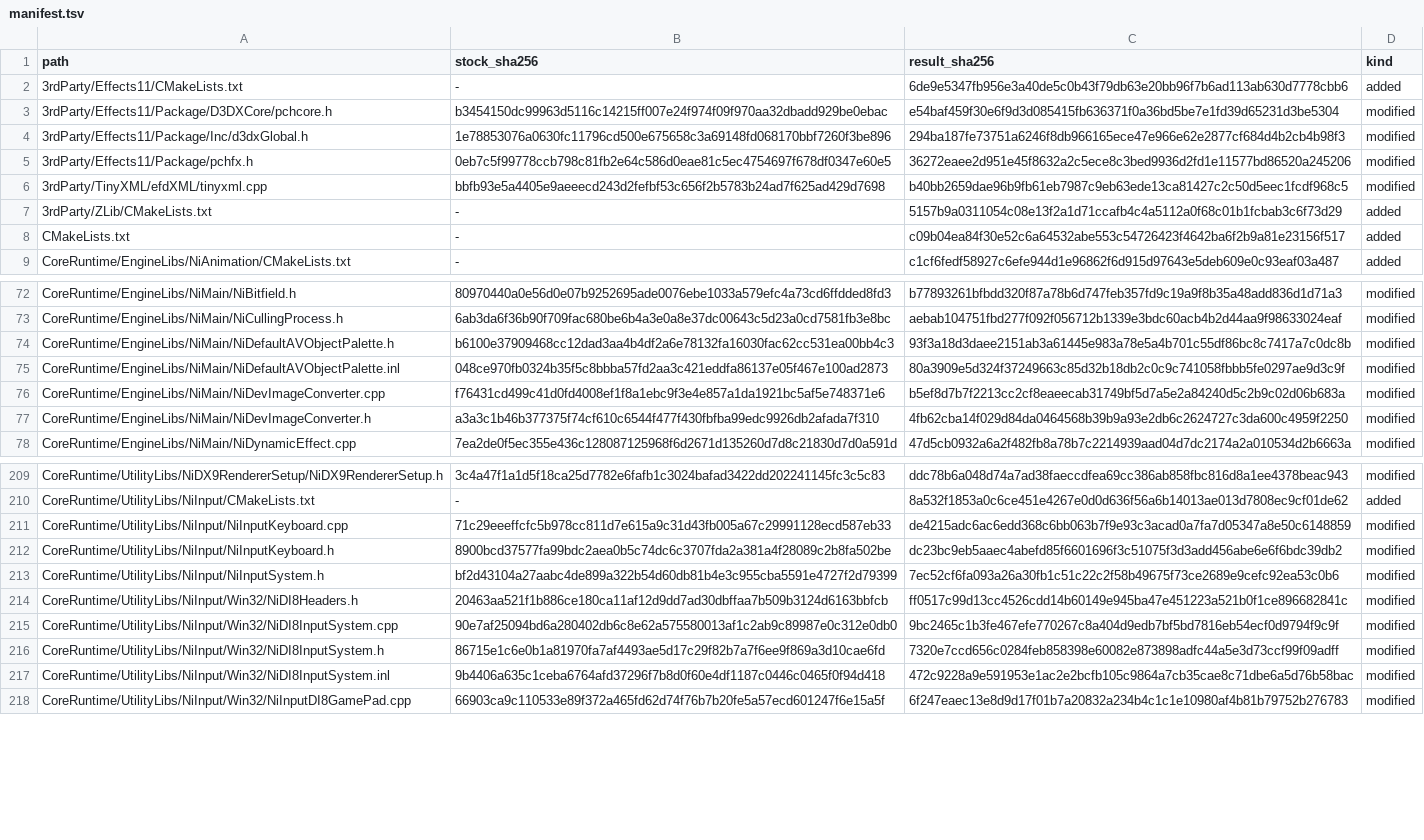
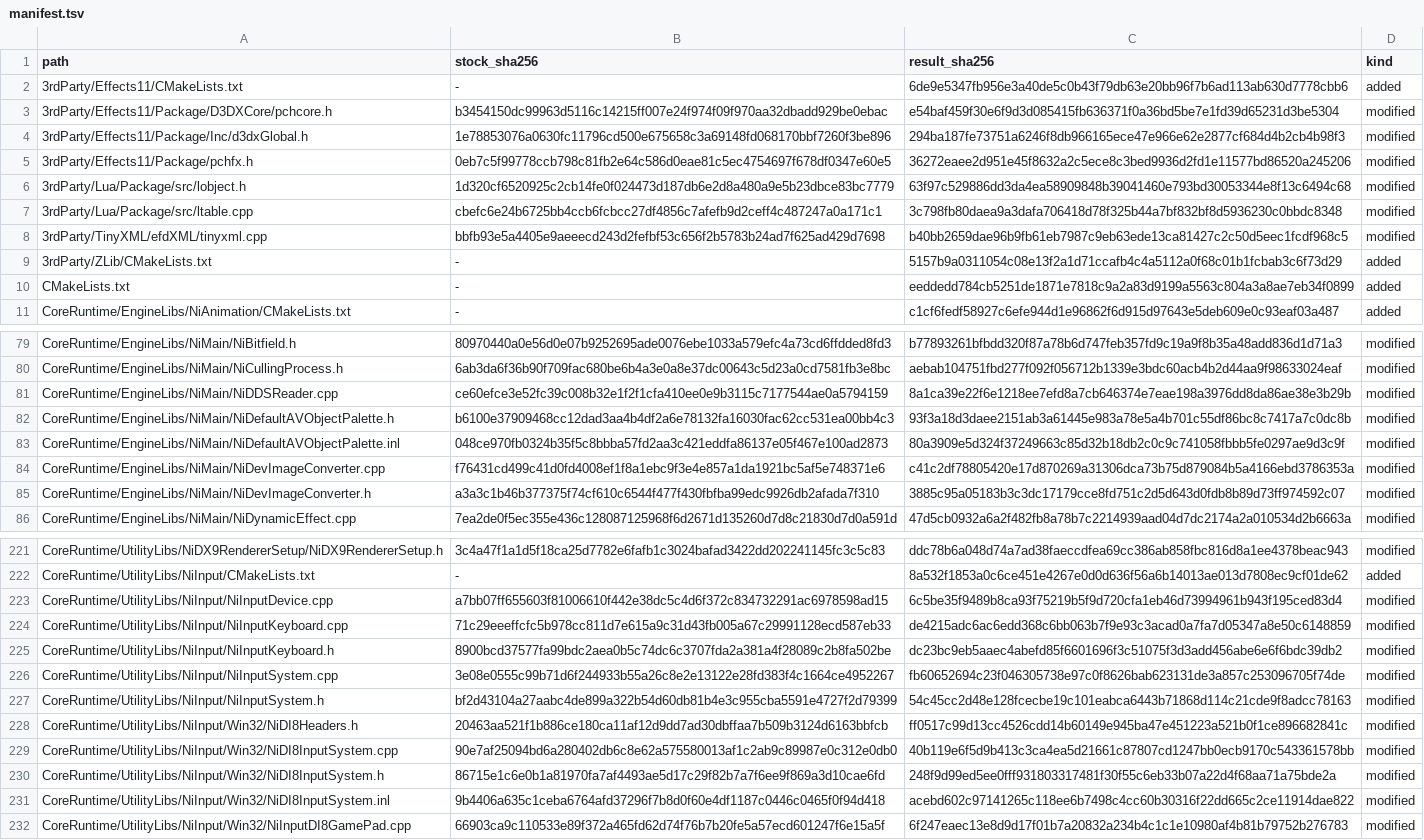
Before and after one commit to riyukuro/MS2Recomp, a TSV file: engine-patches/manifest.tsv, drawn as a sheet; only a part is shown, gaps mark what is left out; addresses are those after the commit; the diff covers the shown part only; the diff names each change by its address in the sheet, - before the commit and + after, or states it on an @@ line.

Commit message:
data/map, engine-patches: sync published snapshot

```diff
--- a/engine-patches/manifest.tsv
+++ b/engine-patches/manifest.tsv
+row 6: 3rdParty/Lua/Package/src/lobject.h | 1d320cf6520925c2cb14fe0f024473d187db6e2d8a480a9e5b23dbce83bc7779 | 63f97c529886dd3da4ea58909848b39041460e793bd30053344e8f13c6494c68 | modified
+row 7: 3rdParty/Lua/Package/src/ltable.cpp | cbefc6e24b6725bb4ccb6fcbcc27df4856c7afefb9d2ceff4c487247a0a171c1 | 3c798fb80daea9a3dafa706418d78f325b44a7bf832bf8d5936230c0bbdc8348 | modified
-C10 (result_sha256): c09b04ea84f30e52c6a64532abe553c54726423f4642ba6f2b9a81e23156f517
+C10 (result_sha256): eeddedd784cb5251de1871e7818c9a2a83d9199a5563c804a3a8ae7eb34f0899
+row 81: CoreRuntime/EngineLibs/NiMain/NiDDSReader.cpp | ce60efce3e52fc39c008b32e1f2f1cfa410ee0e9b3115c7177544ae0a5794159 | 8a1ca39e22f6e1218ee7efd8a7cb646374e7eae198a3976dd8da86ae38e3b29b | modified
-C84 (result_sha256): b5ef8d7b7f2213cc2cf8eaeecab31749bf5d7a5e2a84240d5c2b9c02d06b683a
+C84 (result_sha256): c41c2df78805420e17d870269a31306dca73b75d879084b5a4166ebd3786353a
-C85 (result_sha256): 4fb62cba14f029d84da0464568b39b9a93e2db6c2624727c3da600c4959f2250
+C85 (result_sha256): 3885c95a05183b3c3dc17179cce8fd751c2d5d643d0fdb8b89d73ff974592c07
+row 223: CoreRuntime/UtilityLibs/NiInput/NiInputDevice.cpp | a7bb07ff655603f81006610f442e38dc5c4d6f372c834732291ac6978598ad15 | 6c5be35f9489b8ca93f75219b5f9d720cfa1eb46d73994961b943f195ced83d4 | modified
+row 226: CoreRuntime/UtilityLibs/NiInput/NiInputSystem.cpp | 3e08e0555c99b71d6f244933b55a26c8e2e13122e28fd383f4c1664ce4952267 | fb60652694c23f046305738e97c0f8626bab623131de3a857c253096705f74de | modified
-C227 (result_sha256): 7ec52cf6fa093a26a30fb1c51c22c2f58b49675f73ce2689e9cefc92ea53c0b6
+C227 (result_sha256): 54c45cc2d48e128fcecbe19c101eabca6443b71868d114c21cde9f8adcc78163
-C229 (result_sha256): 9bc2465c1b3fe467efe770267c8a404d9edb7bf5bd7816eb54ecf0d9794f9c9f
+C229 (result_sha256): 40b119e6f5d9b413c3ca4ea5d21661c87807cd1247bb0ecb9170c543361578bb
-C230 (result_sha256): 7320e7ccd656c0284feb858398e60082e873898adfc44a5e3d73ccf99f09adff
+C230 (result_sha256): 248f9d99ed5ee0fff931803317481f30f55c6eb33b07a22d4f68aa71a75bde2a
-C231 (result_sha256): 472c9228a9e591953e1ac2e2bcfb105c9864a7cb35cae8c71dbe6a5d76b58bac
+C231 (result_sha256): acebd602c97141265c118ee6b7498c4cc60b30316f22dd665c2ce11914dae822
```
Also changed, not shown: 23 added rows and 11 edited cells elsewhere in this file, 36 other files.
